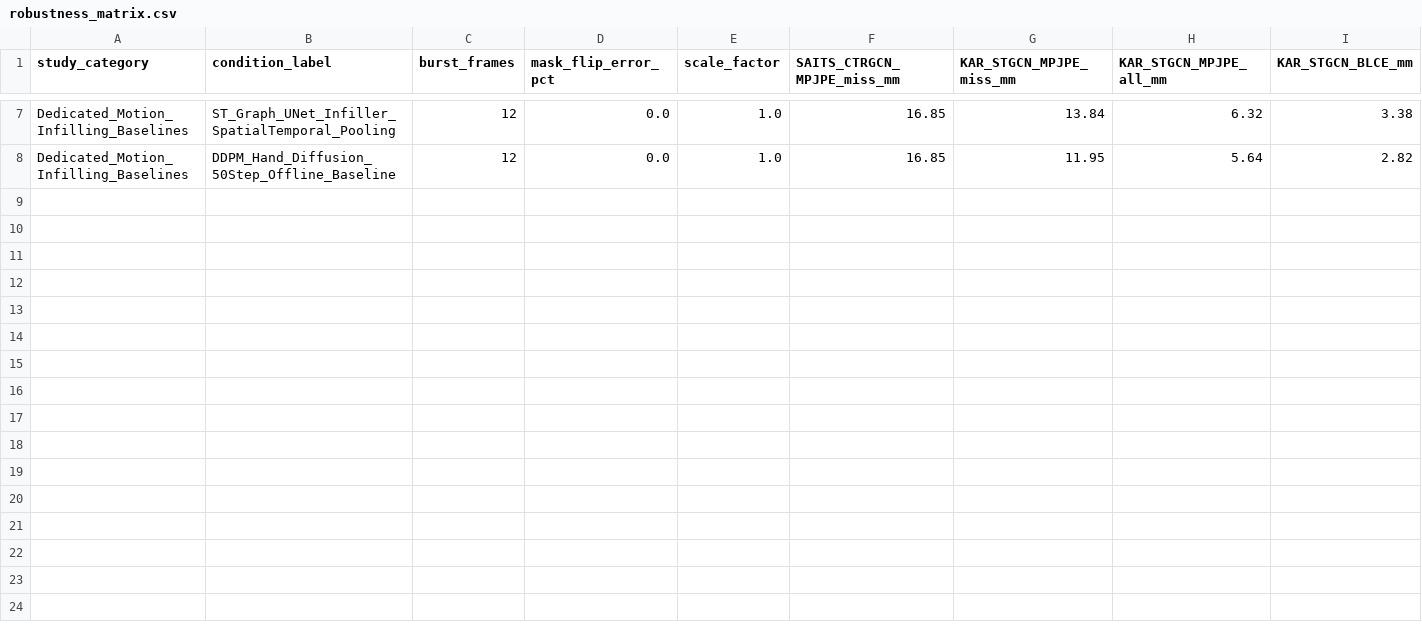
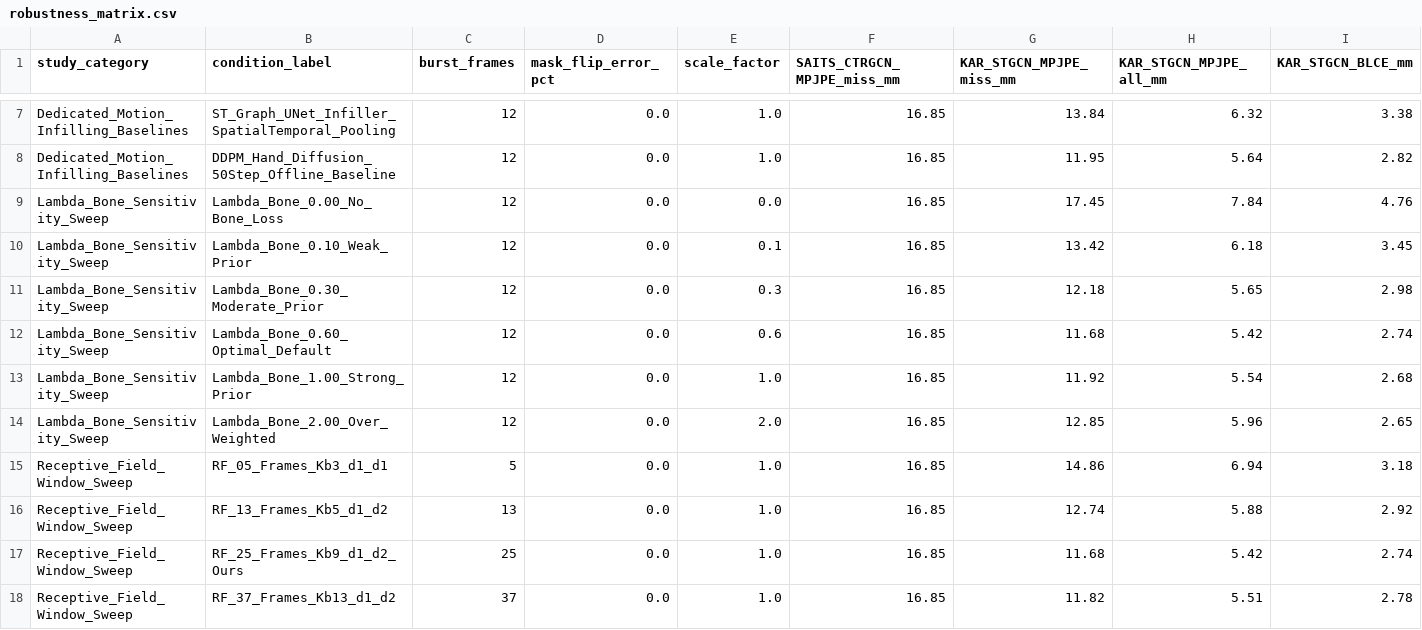
Before and after one commit to siripornp-msu/KAR-STGCN-3D-Hand-Restoration, a CSV file: robustness_matrix.csv, drawn as a sheet; only a part is shown, gaps mark what is left out; rows hold the shown columns only; the diff names each change by its address in the sheet, - before the commit and + after, or states it on an @@ line.

Commit message:
Add Lambda_bone & Receptive Field sensitivity sweeps to robustness_matrix.csv

```diff
--- a/robustness_matrix.csv
+++ b/robustness_matrix.csv
+row 9: Lambda_Bone_Sensitivity_Sweep | Lambda_Bone_0.00_No_Bone_Loss | 12 | 0.0 | 0.0 | 16.85 | 17.45 | 7.84 | 4.76
+row 10: Lambda_Bone_Sensitivity_Sweep | Lambda_Bone_0.10_Weak_Prior | 12 | 0.0 | 0.1 | 16.85 | 13.42 | 6.18 | 3.45
+row 11: Lambda_Bone_Sensitivity_Sweep | Lambda_Bone_0.30_Moderate_Prior | 12 | 0.0 | 0.3 | 16.85 | 12.18 | 5.65 | 2.98
+row 12: Lambda_Bone_Sensitivity_Sweep | Lambda_Bone_0.60_Optimal_Default | 12 | 0.0 | 0.6 | 16.85 | 11.68 | 5.42 | 2.74
+row 13: Lambda_Bone_Sensitivity_Sweep | Lambda_Bone_1.00_Strong_Prior | 12 | 0.0 | 1.0 | 16.85 | 11.92 | 5.54 | 2.68
+row 14: Lambda_Bone_Sensitivity_Sweep | Lambda_Bone_2.00_Over_Weighted | 12 | 0.0 | 2.0 | 16.85 | 12.85 | 5.96 | 2.65
+row 15: Receptive_Field_Window_Sweep | RF_05_Frames_Kb3_d1_d1 | 5 | 0.0 | 1.0 | 16.85 | 14.86 | 6.94 | 3.18
+row 16: Receptive_Field_Window_Sweep | RF_13_Frames_Kb5_d1_d2 | 13 | 0.0 | 1.0 | 16.85 | 12.74 | 5.88 | 2.92
+row 17: Receptive_Field_Window_Sweep | RF_25_Frames_Kb9_d1_d2_Ours | 25 | 0.0 | 1.0 | 16.85 | 11.68 | 5.42 | 2.74
+row 18: Receptive_Field_Window_Sweep | RF_37_Frames_Kb13_d1_d2 | 37 | 0.0 | 1.0 | 16.85 | 11.82 | 5.51 | 2.78
```
Also changed, not shown: 2 other files.
